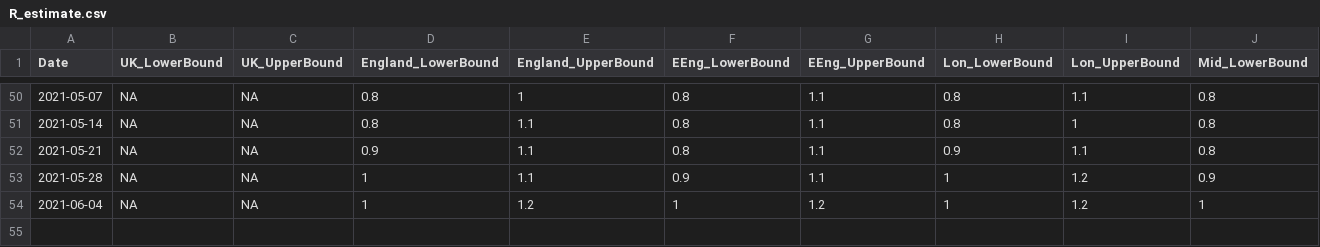
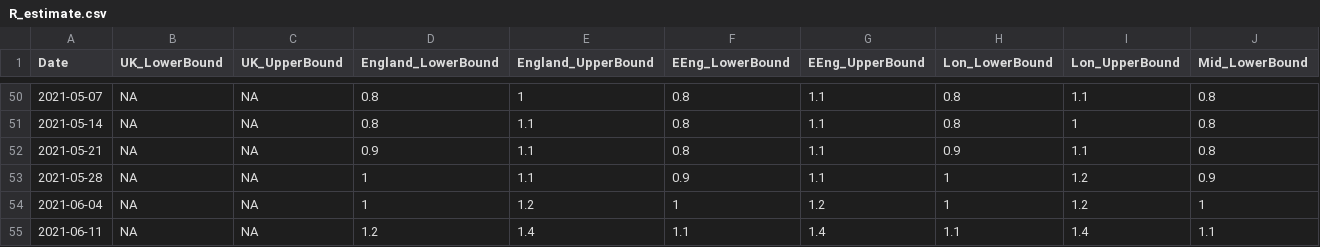
Before and after one commit to gjackland/WSS, a CSV file: data/R_estimate.csv, drawn as a sheet; only a part is shown, gaps mark what is left out; rows hold the shown columns only; the diff names each change by its address in the sheet, - before the commit and + after, or states it on an @@ line.

Commit message:
Added row for 11/06/21.

```diff
--- a/data/R_estimate.csv
+++ b/data/R_estimate.csv
+row 55: 2021-06-11 | NA | NA | 1.2 | 1.4 | 1.1 | 1.4 | 1.1 | 1.4 | 1.1
```
